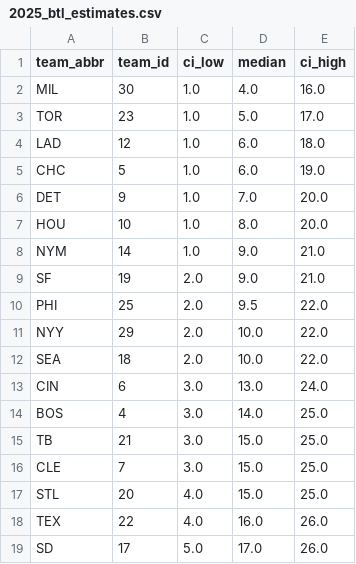
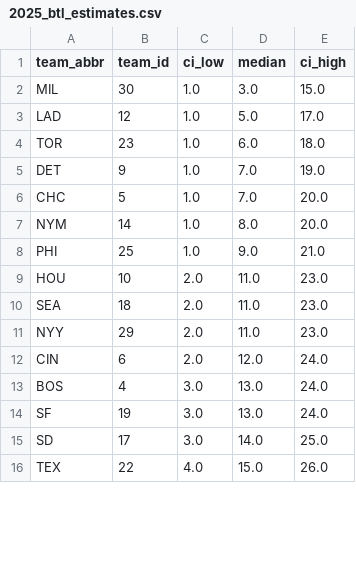
Before and after one commit to DamonCharlesRoberts/mlb_pred, a CSV file: _output/2025_btl_estimates.csv, drawn as a sheet; only a part is shown; the diff covers the shown part only.

```diff
--- a/_output/2025_btl_estimates.csv
+++ b/_output/2025_btl_estimates.csv
@@ -1,19 +1,16 @@
 team_abbr,team_id,ci_low,median,ci_high
-MIL,30,1.0,4.0,16.0
-TOR,23,1.0,5.0,17.0
-LAD,12,1.0,6.0,18.0
-CHC,5,1.0,6.0,19.0
-DET,9,1.0,7.0,20.0
-HOU,10,1.0,8.0,20.0
-NYM,14,1.0,9.0,21.0
-SF,19,2.0,9.0,21.0
-PHI,25,2.0,9.5,22.0
-NYY,29,2.0,10.0,22.0
-SEA,18,2.0,10.0,22.0
-CIN,6,3.0,13.0,24.0
-BOS,4,3.0,14.0,25.0
-TB,21,3.0,15.0,25.0
-CLE,7,3.0,15.0,25.0
-STL,20,4.0,15.0,25.0
-TEX,22,4.0,16.0,26.0
-SD,17,5.0,17.0,26.0
+MIL,30,1.0,3.0,15.0
+LAD,12,1.0,5.0,17.0
+TOR,23,1.0,6.0,18.0
+DET,9,1.0,7.0,19.0
+CHC,5,1.0,7.0,20.0
+NYM,14,1.0,8.0,20.0
+PHI,25,1.0,9.0,21.0
+HOU,10,2.0,11.0,23.0
+SEA,18,2.0,11.0,23.0
+NYY,29,2.0,11.0,23.0
+CIN,6,2.0,12.0,24.0
+BOS,4,3.0,13.0,24.0
+SF,19,3.0,13.0,24.0
+SD,17,3.0,14.0,25.0
+TEX,22,4.0,15.0,26.0
```
Also changed, not shown: 4 added rows, 1 removed row and 19 edited cells elsewhere in this file, _output/2025_home_estimates.csv, _output/2025_mag_estimates.csv, 1 other file.
